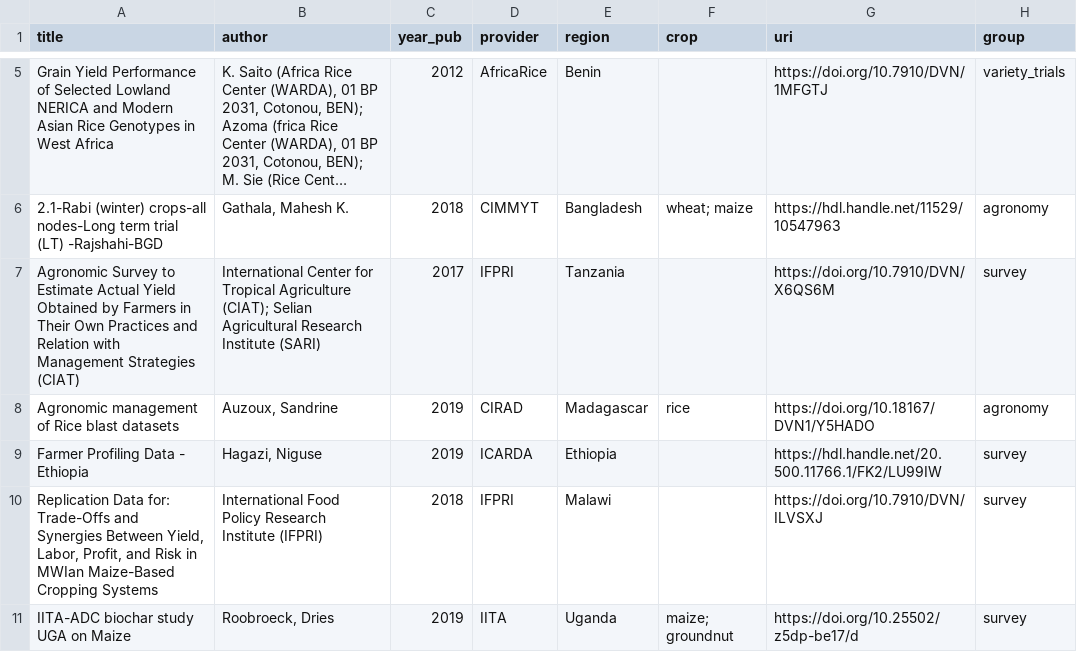
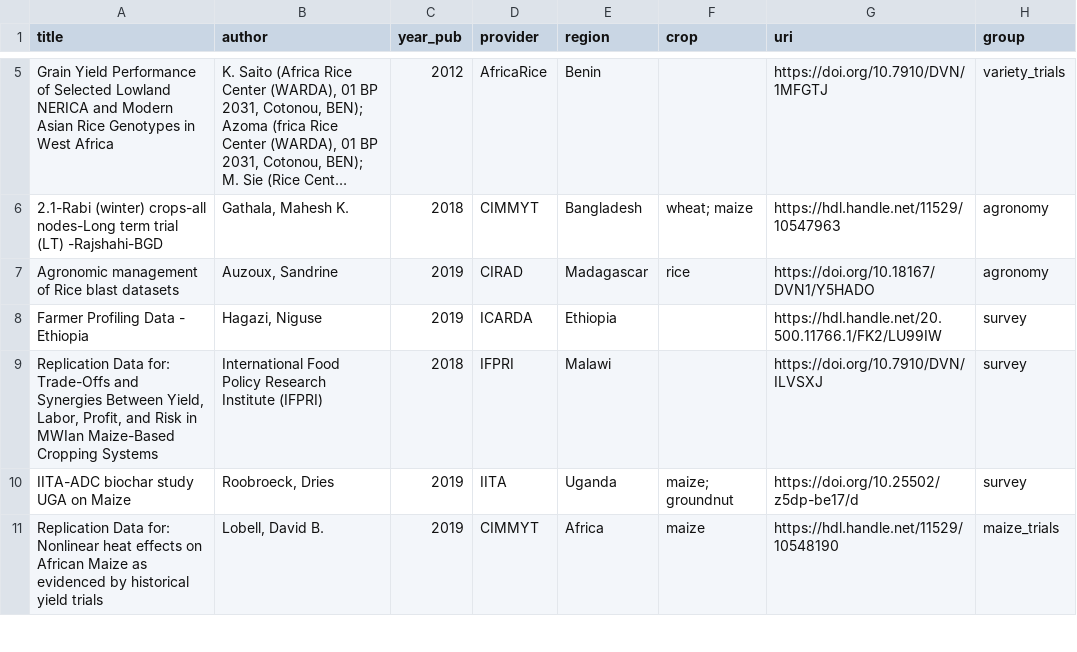
Before and after one commit to reagro/carob, a CSV file: misc/todo/to-do.csv, drawn as a sheet; only a part is shown, gaps mark what is left out; the shorter side is filled out with more unchanged rows; long unchanged cells end in …; the diff names each change by its address in the sheet, - before the commit and + after, or states it on an @@ line.

```diff
--- a/misc/todo/to-do.csv
+++ b/misc/todo/to-do.csv
-row 7: Agronomic Survey to Estimate Actual Yield Obtained by Farmers in Their Own Practices and Relation with Management Strategies (CIAT) | International Center for Tropical Agriculture (CIAT); Selian Agricultural Research Institute (SARI) | 2017 | IFPRI | Tanzania |  | https://doi.org/10.7910/DVN/X6QS6M | survey
```
Also changed, not shown: 1 other file.
